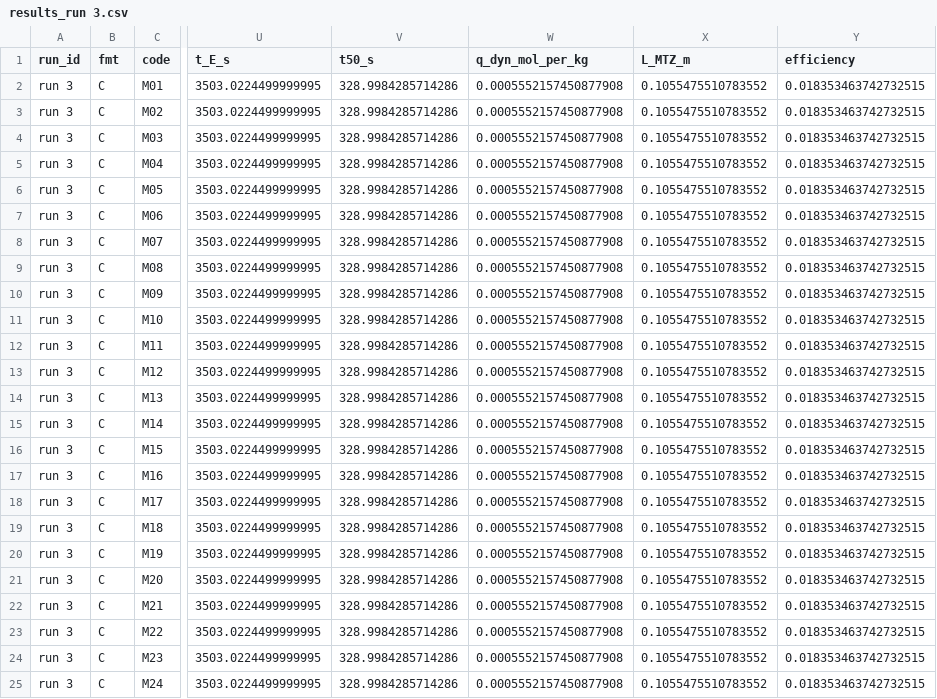
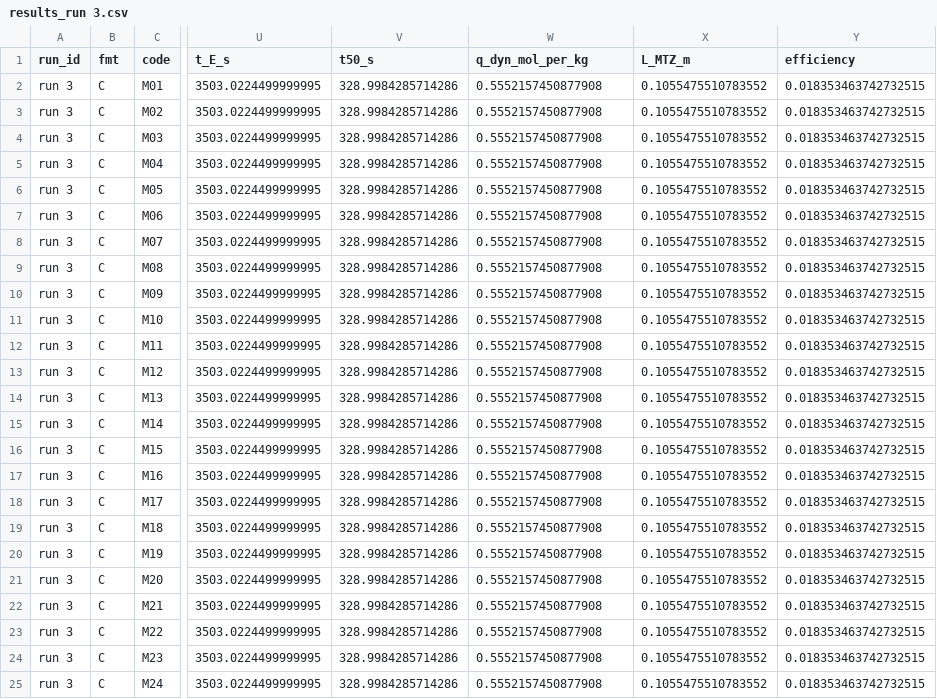
Before and after one commit to lohjo/ProjID3, a CSV file: breakthrough_out/run 3/results_run 3.csv, drawn as a sheet; only a part is shown, gaps mark what is left out; the diff names each change by its address in the sheet, - before the commit and + after, or states it on an @@ line.

```diff
--- a/breakthrough_out/run 3/results_run 3.csv
+++ b/breakthrough_out/run 3/results_run 3.csv
-W2:W25 (q_dyn_mol_per_kg): 0.0005552157450877908
+W2:W25 (q_dyn_mol_per_kg): 0.5552157450877908
```
Also changed, not shown: breakthrough_out/run 4/results_run 4.csv, breakthrough_out/run 6/results_run 6.csv, 47 other files.
